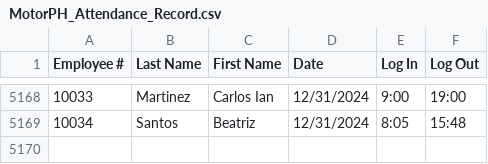
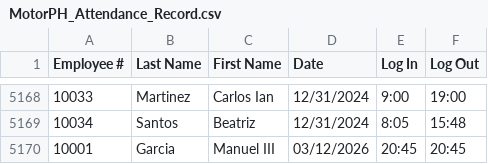
Before and after one commit to JoshuaSarmientoCode/OOP_MotorPHPayroll, a CSV file: data/MotorPH_Attendance_Record.csv, drawn as a sheet; only a part is shown, gaps mark what is left out.

```diff
--- a/data/MotorPH_Attendance_Record.csv
+++ b/data/MotorPH_Attendance_Record.csv
@@ -5169 +5169,2 @@ Employee #,Last Name,First Name,Date,Log In,Log Out
 10034,Santos,Beatriz,12/31/2024,8:05,15:48
+10001,Garcia,Manuel III,03/12/2026,20:45,20:45
```
Also changed, not shown: data/MotorPH_Employee_Details.csv, data/payroll.csv, 32 other files.
